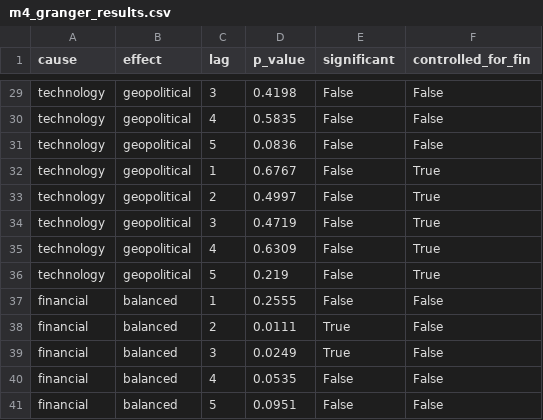
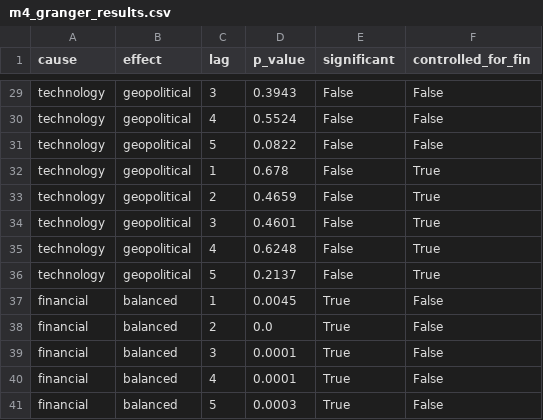
Before and after one commit to ReemaDesle/portfolio-risk-analytics, a CSV file: models/ml/m4_granger_results.csv, drawn as a sheet; only a part is shown, gaps mark what is left out; the diff covers the shown part only; the diff names each change by its address in the sheet, - before the commit and + after, or states it on an @@ line.

```diff
--- a/models/ml/m4_granger_results.csv
+++ b/models/ml/m4_granger_results.csv
-D29 (p_value): 0.4198
+D29 (p_value): 0.3943
-D30 (p_value): 0.5835
+D30 (p_value): 0.5524
-D31 (p_value): 0.0836
+D31 (p_value): 0.0822
-D32 (p_value): 0.6767
+D32 (p_value): 0.678
-D33 (p_value): 0.4997
+D33 (p_value): 0.4659
-D34 (p_value): 0.4719
+D34 (p_value): 0.4601
-D35 (p_value): 0.6309
+D35 (p_value): 0.6248
-D36 (p_value): 0.219
+D36 (p_value): 0.2137
-D37 (p_value): 0.2555
+D37 (p_value): 0.0045
-E37 (significant): False
+E37 (significant): True
-D38 (p_value): 0.0111
+D38 (p_value): 0.0
-D39 (p_value): 0.0249
+D39 (p_value): 0.0001
-D40 (p_value): 0.0535
+D40 (p_value): 0.0001
-E40:E41 (significant): False
+E40:E41 (significant): True
-D41 (p_value): 0.0951
+D41 (p_value): 0.0003
```
Also changed, not shown: 32 edited cells elsewhere in this file, models/ml/m1_feature_importance.csv, models/ml/m4_ccf_results.csv, 25 other files.
